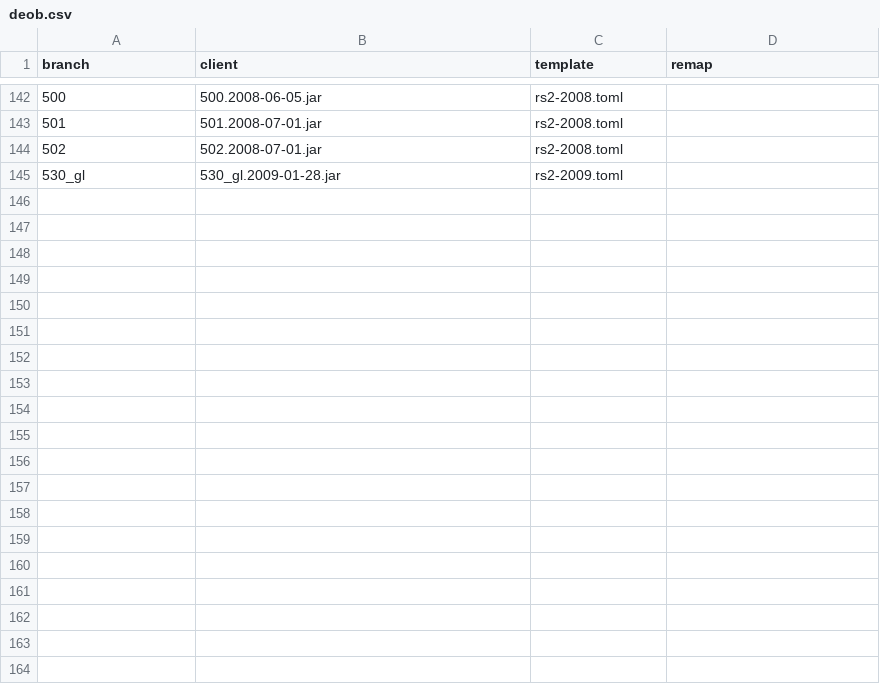
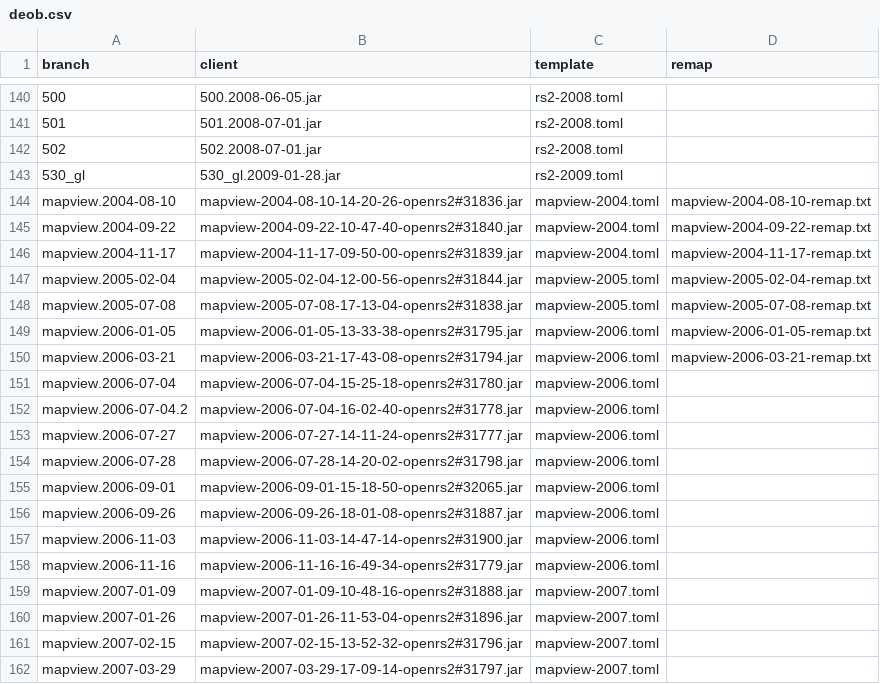
Before and after one commit to RuneWiki/rs-deob, a CSV file: deob.csv, drawn as a sheet; only a part is shown, gaps mark what is left out; the diff covers the shown part only; the diff names each change by its address in the sheet, - before the commit and + after, or states it on an @@ line.

Commit message:
feat: Default to UTF-8, added mapview applets, renamed Hashable

```diff
--- a/deob.csv
+++ b/deob.csv
+row 144: mapview.2004-08-10 | mapview-2004-08-10-14-20-26-openrs2#31836.jar | mapview-2004.toml | mapview-2004-08-10-remap.txt
+row 145: mapview.2004-09-22 | mapview-2004-09-22-10-47-40-openrs2#31840.jar | mapview-2004.toml | mapview-2004-09-22-remap.txt
+row 146: mapview.2004-11-17 | mapview-2004-11-17-09-50-00-openrs2#31839.jar | mapview-2004.toml | mapview-2004-11-17-remap.txt
+row 147: mapview.2005-02-04 | mapview-2005-02-04-12-00-56-openrs2#31844.jar | mapview-2005.toml | mapview-2005-02-04-remap.txt
+row 148: mapview.2005-07-08 | mapview-2005-07-08-17-13-04-openrs2#31838.jar | mapview-2005.toml | mapview-2005-07-08-remap.txt
+row 149: mapview.2006-01-05 | mapview-2006-01-05-13-33-38-openrs2#31795.jar | mapview-2006.toml | mapview-2006-01-05-remap.txt
+row 150: mapview.2006-03-21 | mapview-2006-03-21-17-43-08-openrs2#31794.jar | mapview-2006.toml | mapview-2006-03-21-remap.txt
+row 151: mapview.2006-07-04 | mapview-2006-07-04-15-25-18-openrs2#31780.jar | mapview-2006.toml
+row 152: mapview.2006-07-04.2 | mapview-2006-07-04-16-02-40-openrs2#31778.jar | mapview-2006.toml
+row 153: mapview.2006-07-27 | mapview-2006-07-27-14-11-24-openrs2#31777.jar | mapview-2006.toml
+row 154: mapview.2006-07-28 | mapview-2006-07-28-14-20-02-openrs2#31798.jar | mapview-2006.toml
+row 155: mapview.2006-09-01 | mapview-2006-09-01-15-18-50-openrs2#32065.jar | mapview-2006.toml
+row 156: mapview.2006-09-26 | mapview-2006-09-26-18-01-08-openrs2#31887.jar | mapview-2006.toml
+row 157: mapview.2006-11-03 | mapview-2006-11-03-14-47-14-openrs2#31900.jar | mapview-2006.toml
+row 158: mapview.2006-11-16 | mapview-2006-11-16-16-49-34-openrs2#31779.jar | mapview-2006.toml
+row 159: mapview.2007-01-09 | mapview-2007-01-09-10-48-16-openrs2#31888.jar | mapview-2007.toml
+row 160: mapview.2007-01-26 | mapview-2007-01-26-11-53-04-openrs2#31896.jar | mapview-2007.toml
+row 161: mapview.2007-02-15 | mapview-2007-02-15-13-52-32-openrs2#31796.jar | mapview-2007.toml
+row 162: mapview.2007-03-29 | mapview-2007-03-29-17-09-14-openrs2#31797.jar | mapview-2007.toml
```
Also changed, not shown: 11 added rows and 2 moved rows elsewhere in this file, 26 other files.
